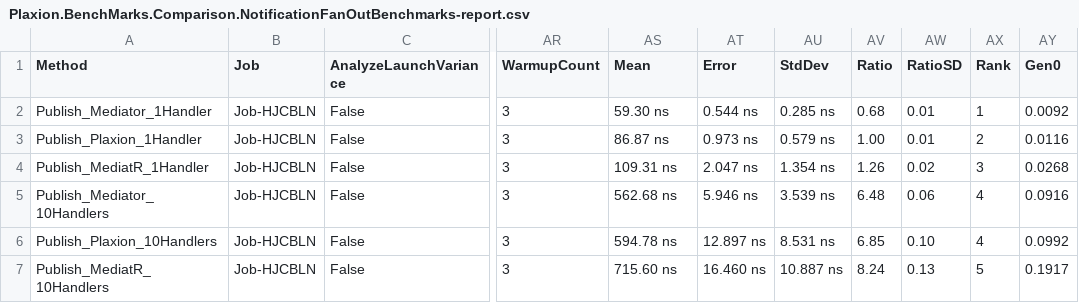
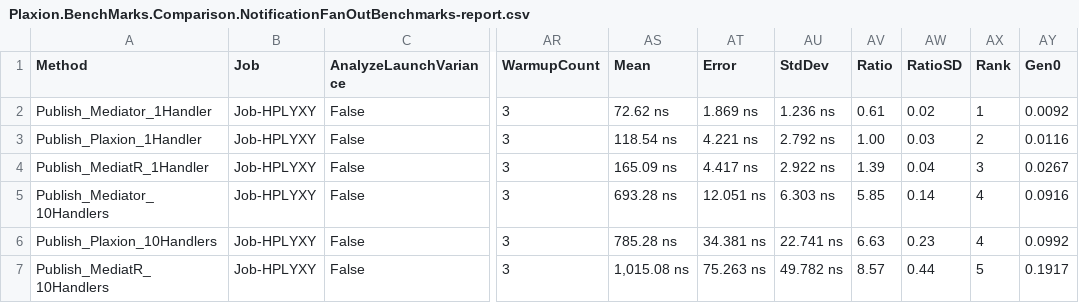
Before and after one commit to avmp2208/PlaxionMediator, a CSV file: benchmarks-comparison/src/Plaxion.BenchMarks.Comparison/BenchmarkDotNet.Artifacts/results/Plaxion.BenchMarks.Comparison.NotificationFanOutBenchmarks-report.csv, drawn as a sheet; only a part is shown, gaps mark what is left out; the diff covers the shown part only; the diff names each change by its address in the sheet, - before the commit and + after, or states it on an @@ line.

```diff
--- a/benchmarks-comparison/src/Plaxion.BenchMarks.Comparison/BenchmarkDotNet.Artifacts/results/Plaxion.BenchMarks.Comparison.NotificationFanOutBenchmarks-report.csv
+++ b/benchmarks-comparison/src/Plaxion.BenchMarks.Comparison/BenchmarkDotNet.Artifacts/results/Plaxion.BenchMarks.Comparison.NotificationFanOutBenchmarks-report.csv
-B2:B7 (Job): Job-HJCBLN
+B2:B7 (Job): Job-HPLYXY
-AS2 (Mean): 59.30 ns
+AS2 (Mean): 72.62 ns
-AT2 (Error): 0.544 ns
+AT2 (Error): 1.869 ns
-AU2 (StdDev): 0.285 ns
+AU2 (StdDev): 1.236 ns
-AV2 (Ratio): 0.68
+AV2 (Ratio): 0.61
-AW2 (RatioSD): 0.01
+AW2 (RatioSD): 0.02
-AS3 (Mean): 86.87 ns
+AS3 (Mean): 118.54 ns
-AT3 (Error): 0.973 ns
+AT3 (Error): 4.221 ns
-AU3 (StdDev): 0.579 ns
+AU3 (StdDev): 2.792 ns
-AW3 (RatioSD): 0.01
+AW3 (RatioSD): 0.03
-AS4 (Mean): 109.31 ns
+AS4 (Mean): 165.09 ns
-AT4 (Error): 2.047 ns
+AT4 (Error): 4.417 ns
-AU4 (StdDev): 1.354 ns
+AU4 (StdDev): 2.922 ns
-AV4 (Ratio): 1.26
+AV4 (Ratio): 1.39
-AW4 (RatioSD): 0.02
+AW4 (RatioSD): 0.04
-AY4 (Gen0): 0.0268
+AY4 (Gen0): 0.0267
-AS5 (Mean): 562.68 ns
+AS5 (Mean): 693.28 ns
-AT5 (Error): 5.946 ns
+AT5 (Error): 12.051 ns
-AU5 (StdDev): 3.539 ns
+AU5 (StdDev): 6.303 ns
-AV5 (Ratio): 6.48
+AV5 (Ratio): 5.85
-AW5 (RatioSD): 0.06
+AW5 (RatioSD): 0.14
-AS6 (Mean): 594.78 ns
+AS6 (Mean): 785.28 ns
-AT6 (Error): 12.897 ns
+AT6 (Error): 34.381 ns
-AU6 (StdDev): 8.531 ns
+AU6 (StdDev): 22.741 ns
-AV6 (Ratio): 6.85
+AV6 (Ratio): 6.63
-AW6 (RatioSD): 0.10
+AW6 (RatioSD): 0.23
-AS7 (Mean): 715.60 ns
+AS7 (Mean): 1,015.08 ns
-AT7 (Error): 16.460 ns
+AT7 (Error): 75.263 ns
-AU7 (StdDev): 10.887 ns
+AU7 (StdDev): 49.782 ns
-AV7 (Ratio): 8.24
+AV7 (Ratio): 8.57
-AW7 (RatioSD): 0.13
+AW7 (RatioSD): 0.44
```
Also changed, not shown: 1 added row, 1 removed row and 33 edited cells elsewhere in this file, benchmarks-comparison/src/Plaxion.BenchMarks.Comparison/BenchmarkDotNet.Artifacts/results/Plaxion.BenchMarks.Comparison.ConcurrencyBenchmarks-report.csv, benchmarks-comparison/src/Plaxion.BenchMarks.Comparison/BenchmarkDotNet.Artifacts/results/Plaxion.BenchMarks.Comparison.PipelineBehaviorBenchmarks-report.csv, 14 other files.
